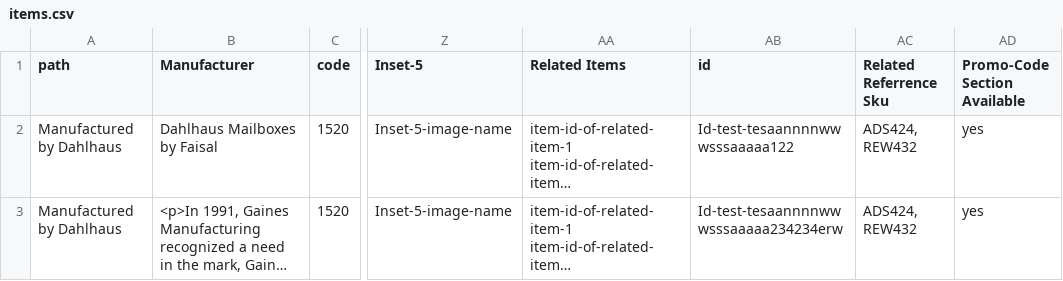
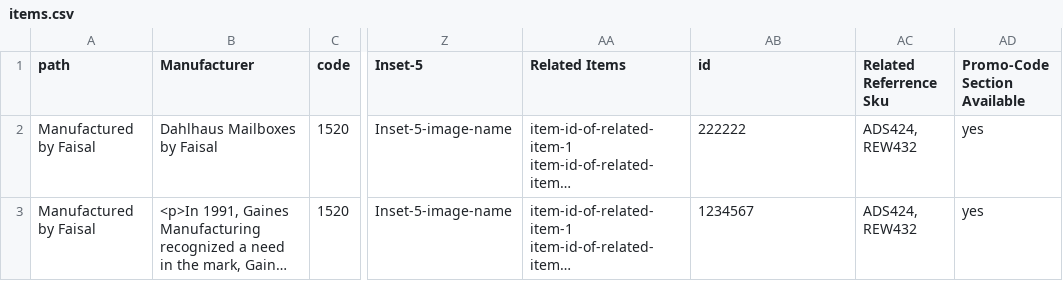
Before and after one commit to weblife/WebLife-Stores-Product-Database-System, a CSV file: public/sample_csv_input_files/items.csv, drawn as a sheet; only a part is shown, gaps mark what is left out; long unchanged cells end in …; the diff names each change by its address in the sheet, - before the commit and + after, or states it on an @@ line.

```diff
--- a/public/sample_csv_input_files/items.csv
+++ b/public/sample_csv_input_files/items.csv
-A2:A3 (path): Manufactured by Dahlhaus
+A2:A3 (path): Manufactured by Faisal
-AB2 (id): Id-test-tesaannnnwwwsssaaaaa122
+AB2 (id): 222222
-AB3 (id): Id-test-tesaannnnwwwsssaaaaa234234erw
+AB3 (id): 1234567
```
Also changed, not shown: 2 other files.
